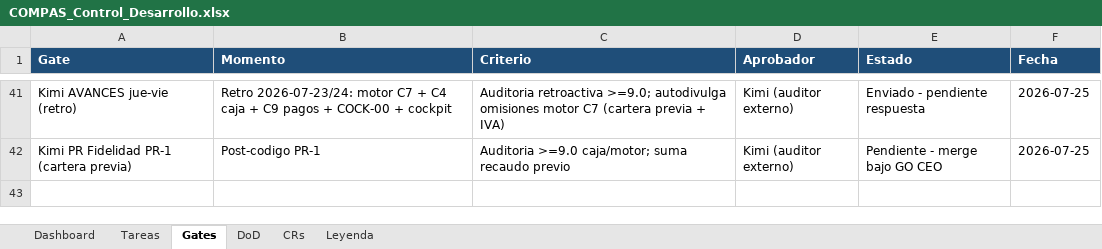
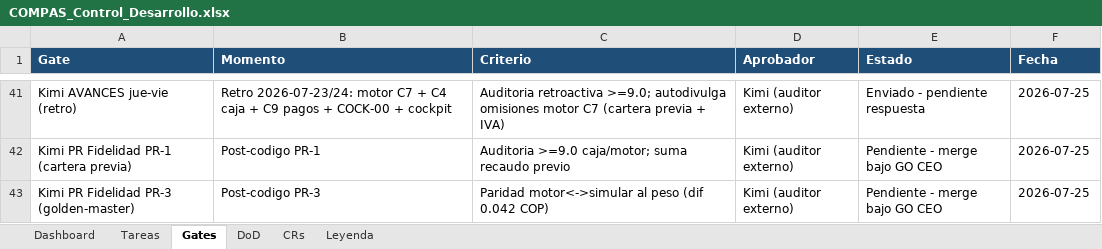
Before and after one commit to RoddosColombia/compas, an Excel workbook: docs/COMPAS_Control_Desarrollo.xlsx, sheet Gates, drawn as a sheet; only a part is shown, gaps mark what is left out; values as stored, in another font and other column widths than the file's, no borders; the diff names each change by its address in the sheet, - before the commit and + after, or states it on an @@ line.

```diff
--- a/docs/COMPAS_Control_Desarrollo.xlsx (sheet Gates)
+++ b/docs/COMPAS_Control_Desarrollo.xlsx (sheet Gates)
+row 43: Kimi PR Fidelidad PR-3 (golden-master) | Post-codigo PR-3 | Paridad motor<->simular al peso (dif 0.042 COP) | Kimi (auditor externo) | Pendiente - merge bajo GO CEO | 2026-07-25
```
Also changed, not shown: sheet Tareas.
